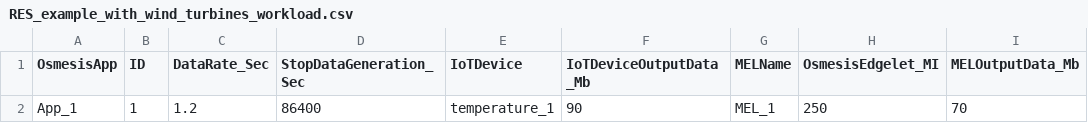
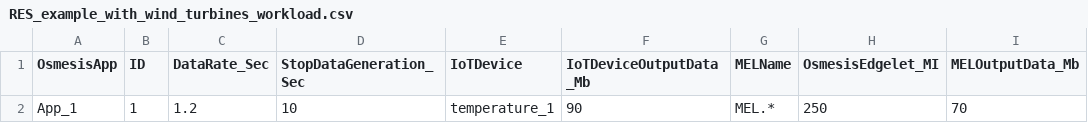
Before and after one commit to slawomirgicala/IoTSim-Osmosis-RES, a CSV file: inputFiles/res/RES_example_with_wind_turbines_workload.csv, drawn as a sheet; only a part is shown; the diff names each change by its address in the sheet, - before the commit and + after, or states it on an @@ line.

Commit message:
Base example with MAPE loop

```diff
--- a/inputFiles/res/RES_example_with_wind_turbines_workload.csv
+++ b/inputFiles/res/RES_example_with_wind_turbines_workload.csv
-D2 (StopDataGeneration_Sec): 86400
+D2 (StopDataGeneration_Sec): 10
-G2 (MELName): MEL_1
+G2 (MELName): MEL.*
```
Also changed, not shown: 9 other files.
